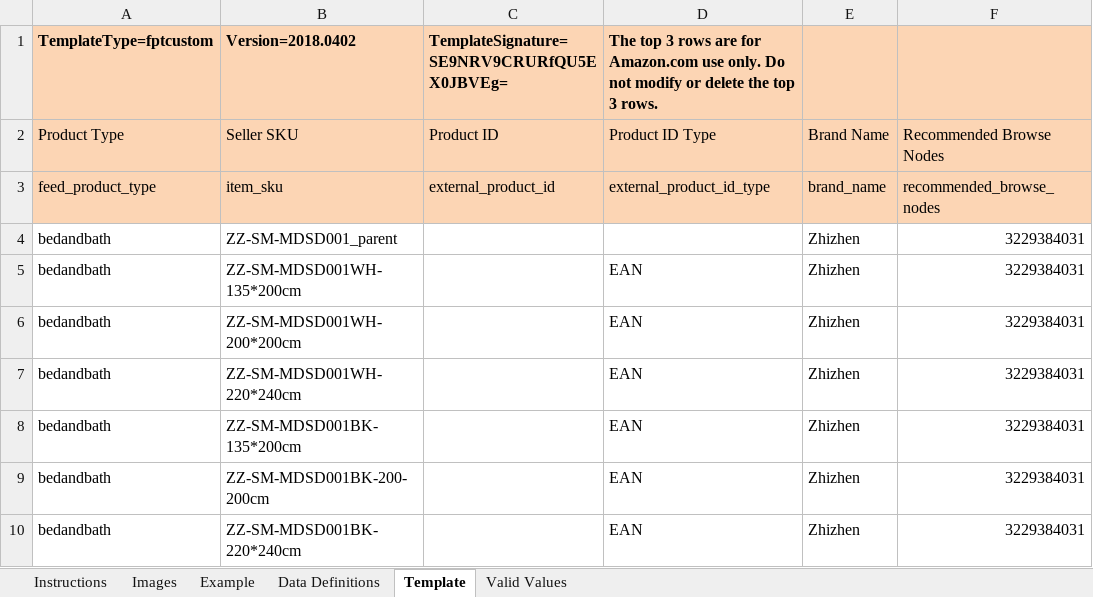
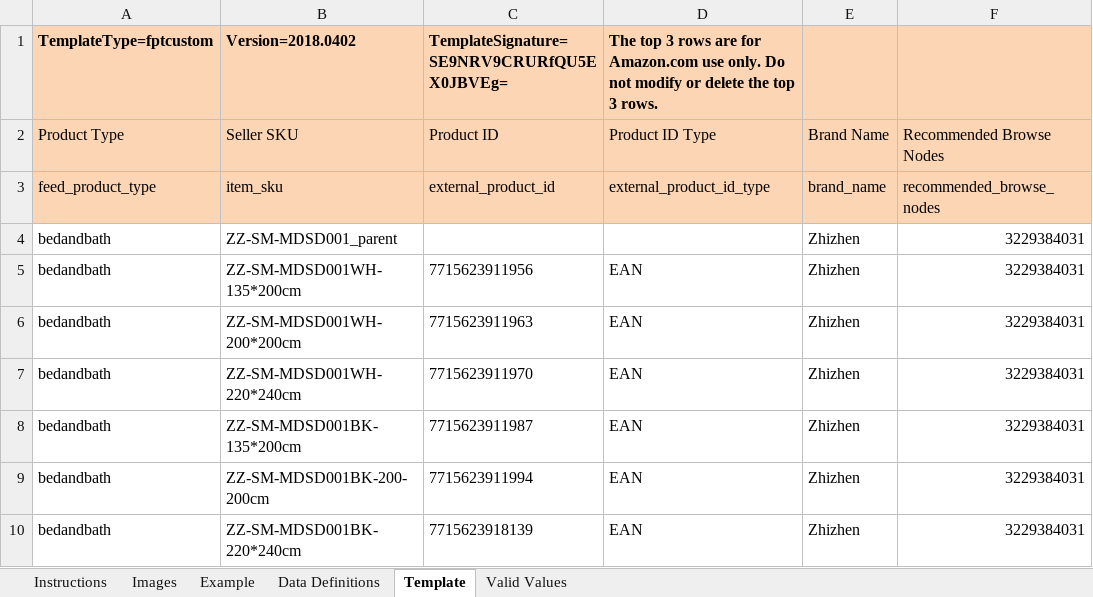
Before and after one commit to lisixinyanni/work-on-amazon, an Excel workbook: zxk/待上传/摩登时代3件套DuvetCovers_DuvetCoverSets.xlsm, sheet Template, drawn as a sheet; only a part is shown; values as stored, in another font and other column widths than the file's, no borders; conditional formats not drawn; the diff names each change by its address in the sheet, - before the commit and + after, or states it on an @@ line.

```diff
--- a/zxk/待上传/摩登时代3件套DuvetCovers_DuvetCoverSets.xlsm (sheet Template)
+++ b/zxk/待上传/摩登时代3件套DuvetCovers_DuvetCoverSets.xlsm (sheet Template)
-C5: (empty)
+C5: 7715623911956
-C6: (empty)
+C6: 7715623911963
-C7: (empty)
+C7: 7715623911970
-C8: (empty)
+C8: 7715623911987
-C9: (empty)
+C9: 7715623911994
-C10: (empty)
+C10: 7715623918139
```
Also changed, not shown: zxk/待上传/摩登国王3件套DuvetCovers_DuvetCoverSets.xlsm, 1 other file.
